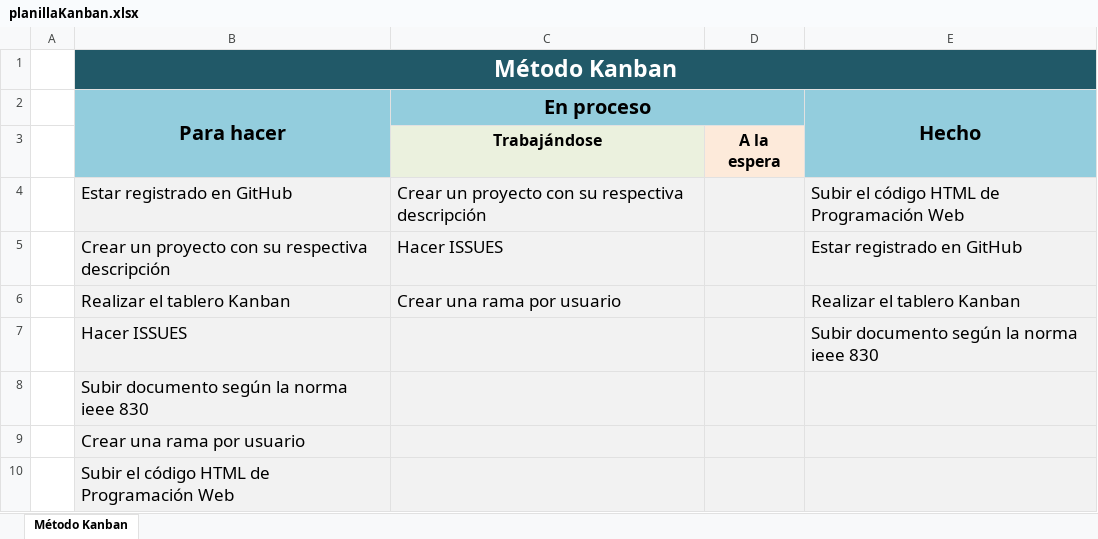
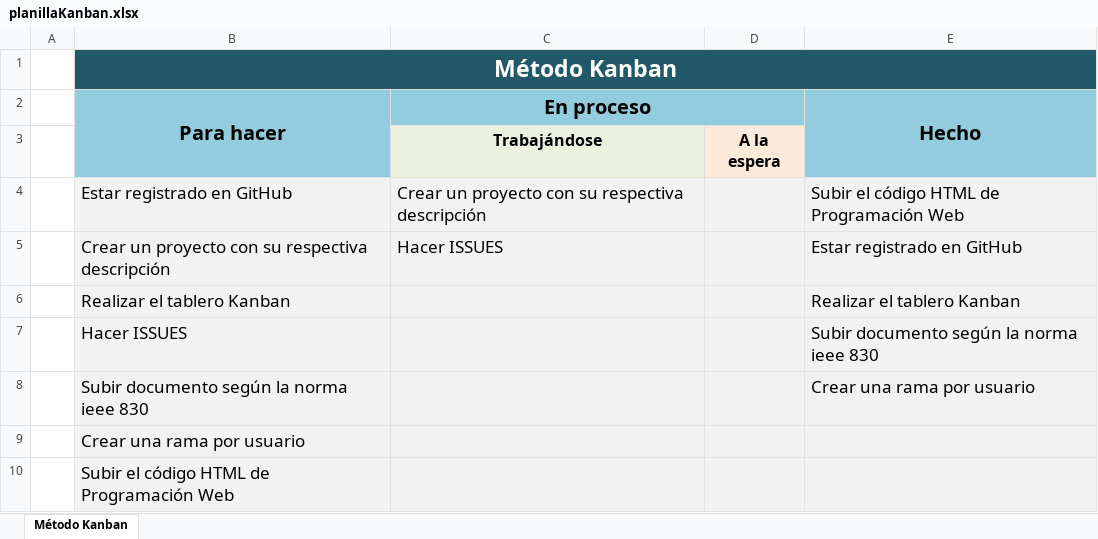
Before and after one commit to PPROF1-2021/g4-aula3a4, an Excel workbook: planillaKanban.xlsx, sheet Método Kanban, drawn as a sheet; values as stored, in another font and other column widths than the file's, no borders; the diff names each change by its address in the sheet, - before the commit and + after, or states it on an @@ line.

Commit message:
agregar informacion

```diff
--- a/planillaKanban.xlsx (sheet Método Kanban)
+++ b/planillaKanban.xlsx (sheet Método Kanban)
-C6 (En proceso): Crear una rama por usuario
+C6 (En proceso): (empty)
-E8 (Hecho): (empty)
+E8 (Hecho): Crear una rama por usuario
```
